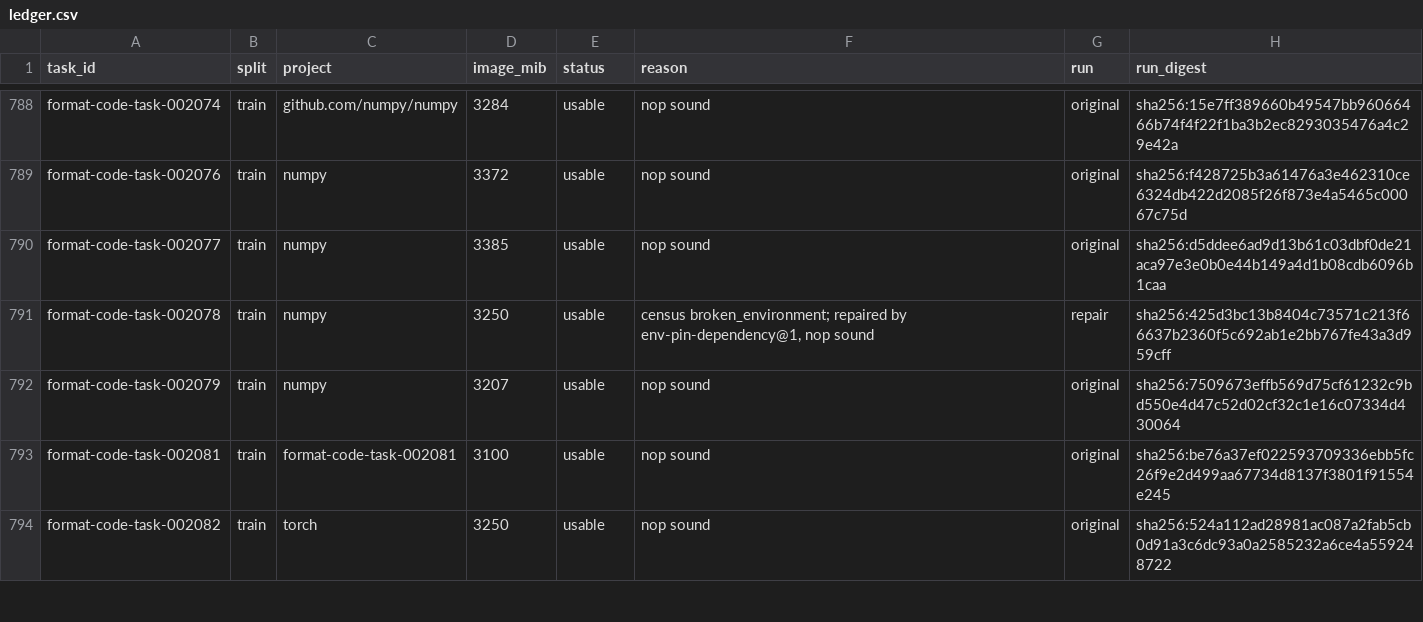
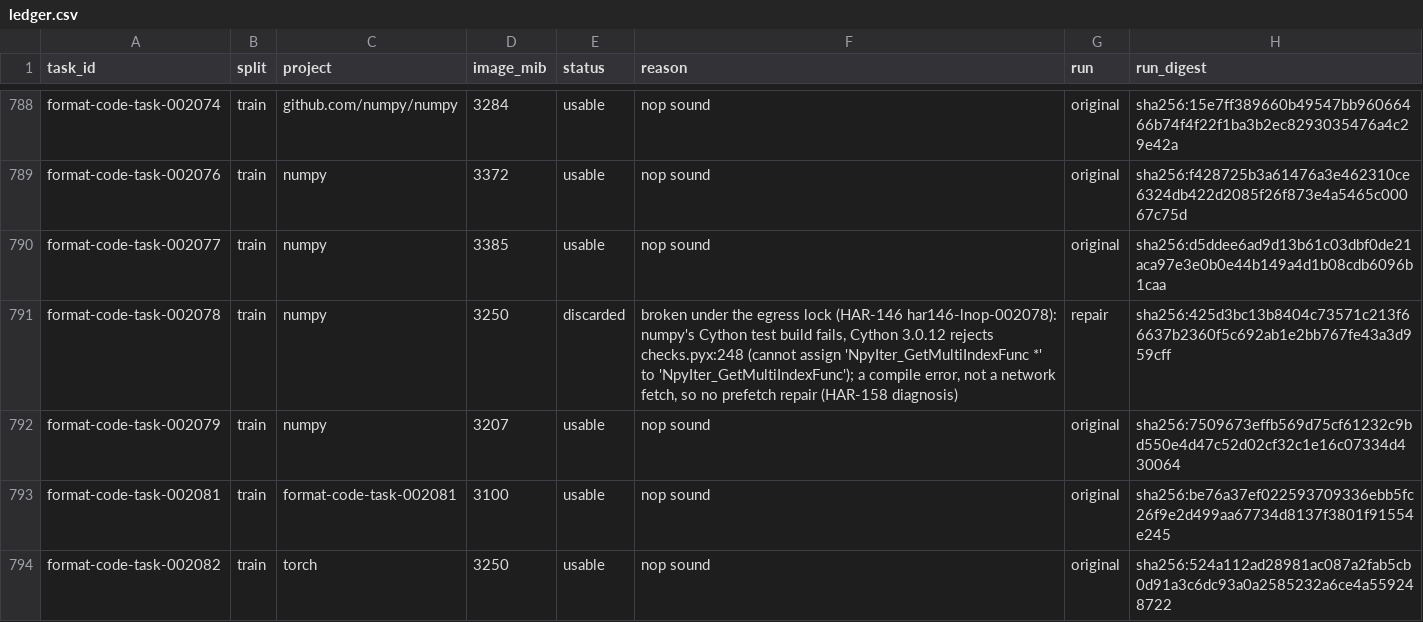
Before and after one commit to PeterMakhnatch/eval-lab, a CSV file: research/experiments/python-task-ledger/ledger.csv, drawn as a sheet; only a part is shown, gaps mark what is left out; the diff covers the shown part only; the diff names each change by its address in the sheet, - before the commit and + after, or states it on an @@ line.

Commit message:
HAR-158: prefetch repairs for 5 locked-grading tasks, 002078 diagnosis, per-task run history
- env-prefetch-network@1 variants (created_by har158-repair) for 002289,
  002452, 002488, 002755, 002975; each locked nop sound (har158-rnop-*,
  egress lock applied); records validated; ledger runs them.
- 002078: Cython 3.0.12 compile error in numpy's checks.pyx under the lock,
  not a network fetch; discarded via RUN_DEFECTS. Ledger 1148/32.
- setup_fingerprint: model-free (nop/oracle) runs of a registered variant
  of the named task pass the ledger gate, so a repair can be validated
  before the ledger runs it (HAR-149 gate had made that impossible).
- python-task-ledger/history.py -> task_history.csv: per task runs,
  clean/copied passes, fails, infra, last run.

```diff
--- a/research/experiments/python-task-ledger/ledger.csv
+++ b/research/experiments/python-task-ledger/ledger.csv
-E791 (status): usable
+E791 (status): discarded
-F791 (reason): census broken_environment; repaired by env-pin-dependency@1, nop sound
+F791 (reason): broken under the egress lock (HAR-146 har146-lnop-002078): numpy's Cython test build fails, Cython 3.0.12 rejects checks.pyx:248 (cannot assign 'NpyIter_GetMultiIndexFunc *' to 'NpyIter_GetMultiIndexFunc'); a compile error, not a network fetch, so no prefetch repair (HAR-158 diagnosis)
```
Also changed, not shown: 30 edited cells elsewhere in this file, 13 other files.
